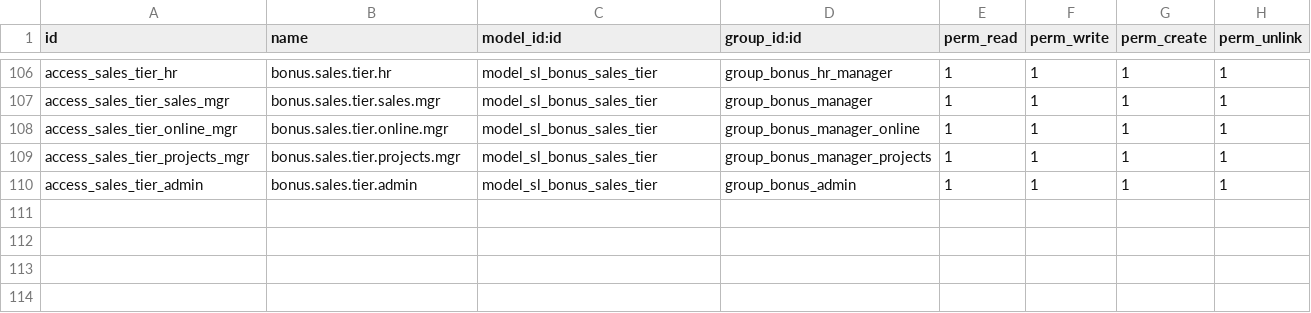
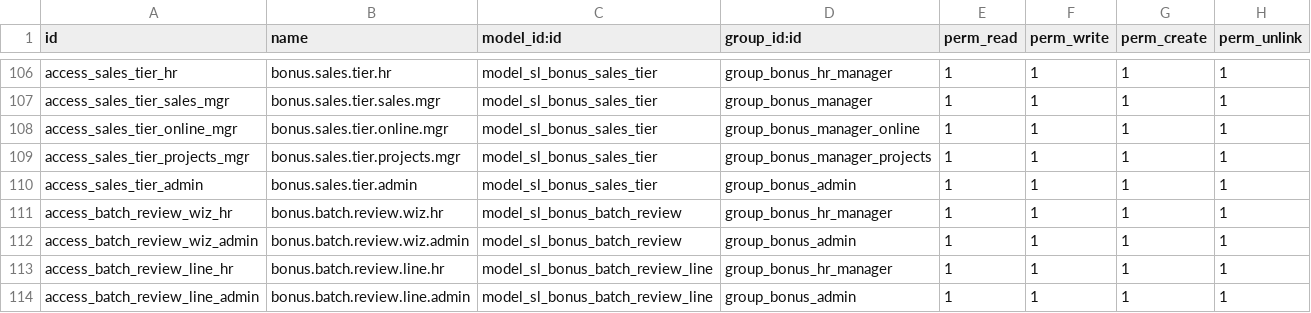
Before and after one commit to sama-link/sama-link-odoo, a CSV file: sl_monthly_bonus/security/ir.model.access.csv, drawn as a sheet; only a part is shown, gaps mark what is left out; the diff names each change by its address in the sheet, - before the commit and + after, or states it on an @@ line.

```diff
--- a/sl_monthly_bonus/security/ir.model.access.csv
+++ b/sl_monthly_bonus/security/ir.model.access.csv
+row 111: access_batch_review_wiz_hr | bonus.batch.review.wiz.hr | model_sl_bonus_batch_review | group_bonus_hr_manager | 1 | 1 | 1 | 1
+row 112: access_batch_review_wiz_admin | bonus.batch.review.wiz.admin | model_sl_bonus_batch_review | group_bonus_admin | 1 | 1 | 1 | 1
+row 113: access_batch_review_line_hr | bonus.batch.review.line.hr | model_sl_bonus_batch_review_line | group_bonus_hr_manager | 1 | 1 | 1 | 1
+row 114: access_batch_review_line_admin | bonus.batch.review.line.admin | model_sl_bonus_batch_review_line | group_bonus_admin | 1 | 1 | 1 | 1
```
Also changed, not shown: 14 other files.
